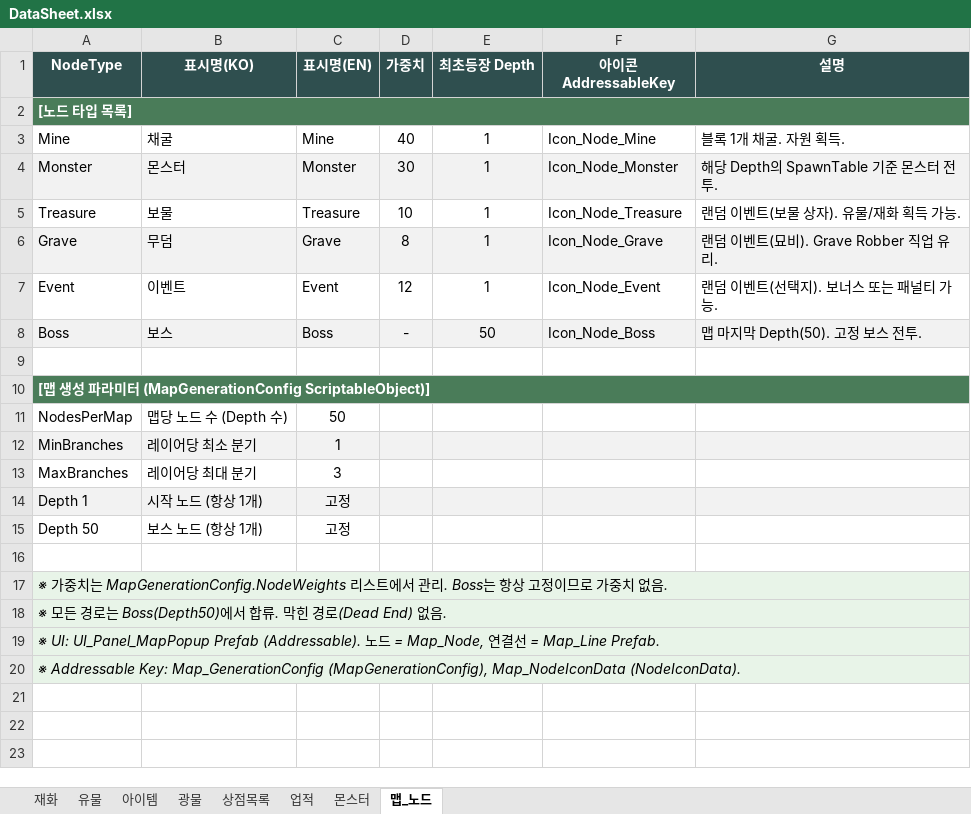
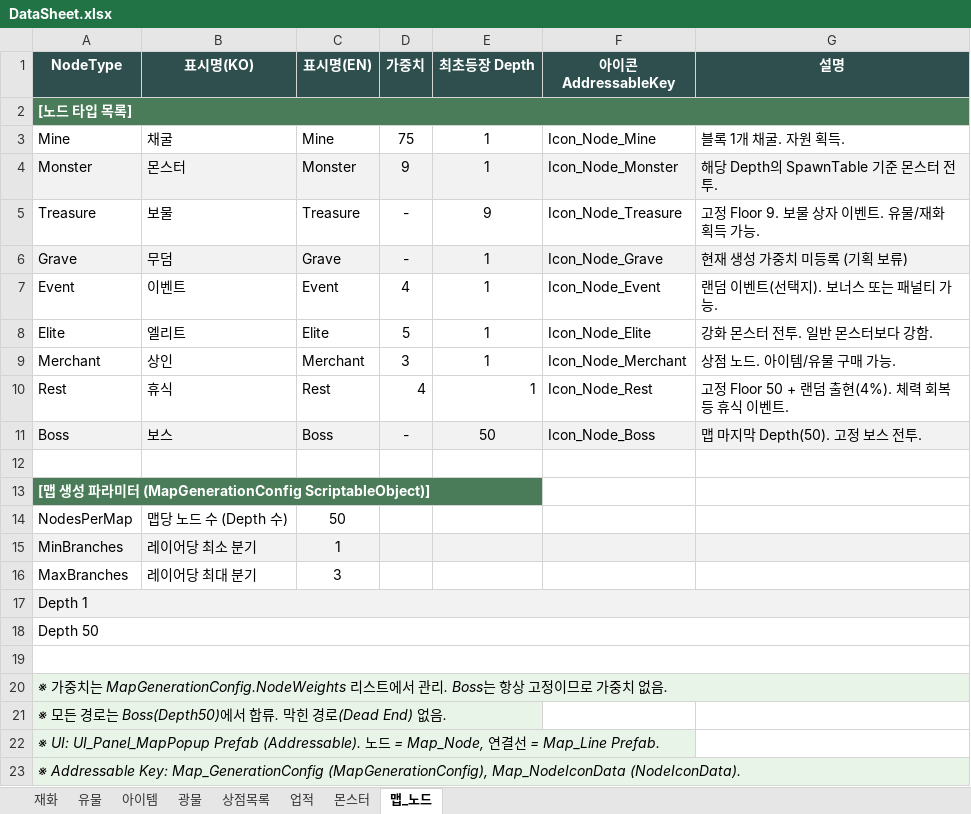
Before and after one commit to kmpkmp2/MiningEarth, an Excel workbook: GameData/DataSheet.xlsx, sheet 맵_노드, drawn as a sheet; values as stored, in another font and other column widths than the file's, no borders; removed rows and columns are numbered as before the commit, all else as after; the diff names each change by its address in the sheet, - before the commit and + after, or states it on an @@ line.

```diff
--- a/GameData/DataSheet.xlsx (sheet 맵_노드)
+++ b/GameData/DataSheet.xlsx (sheet 맵_노드)
-D3 (가중치): 40
+D3 (가중치): 75
-D4 (가중치): 30
+D4 (가중치): 9
-D5 (가중치): 10
+D5 (가중치): -
-E5 (최초등장 Depth): 1
+E5 (최초등장 Depth): 9
-G5 (설명): 랜덤 이벤트(보물 상자). 유물/재화 획득 가능.
+G5 (설명): 고정 Floor 9. 보물 상자 이벤트. 유물/재화 획득 가능.
-D6 (가중치): 8
+D6 (가중치): -
-G6 (설명): 랜덤 이벤트(묘비). Grave Robber 직업 유리.
+G6 (설명): 현재 생성 가중치 미등록 (기획 보류)
-D7 (가중치): 12
+D7 (가중치): 4
+row 8: Elite | 엘리트 | Elite | 5 | 1 | Icon_Node_Elite | 강화 몬스터 전투. 일반 몬스터보다 강함.
+row 9: Merchant | 상인 | Merchant | 3 | 1 | Icon_Node_Merchant | 상점 노드. 아이템/유물 구매 가능.
+row 10: Rest | 휴식 | Rest | 4 | 1 | Icon_Node_Rest | 고정 Floor 50 + 랜덤 출현(4%). 체력 회복 등 휴식 이벤트.
-A10:G10 merged
+A17:G17 merged
-B17 (표시명(KO)): 시작 노드 (항상 1개)
+B17 (표시명(KO)): (empty)
-B17:G17 fill: #F2F2F2
+B17:G17 fill: none
-C17:C18 (표시명(EN)): 고정
+C17:C18 (표시명(EN)): (empty)
+A18:G18 merged
-B18 (표시명(KO)): 보스 노드 (항상 1개)
+B18 (표시명(KO)): (empty)
+A19:G19 merged
-A18:G18 merged
-A19:G19 merged
-A20:G20 merged
```
Also changed, not shown: sheet 유물, sheet 아이템, sheet 재화, sheet 광물, 40 other files.
